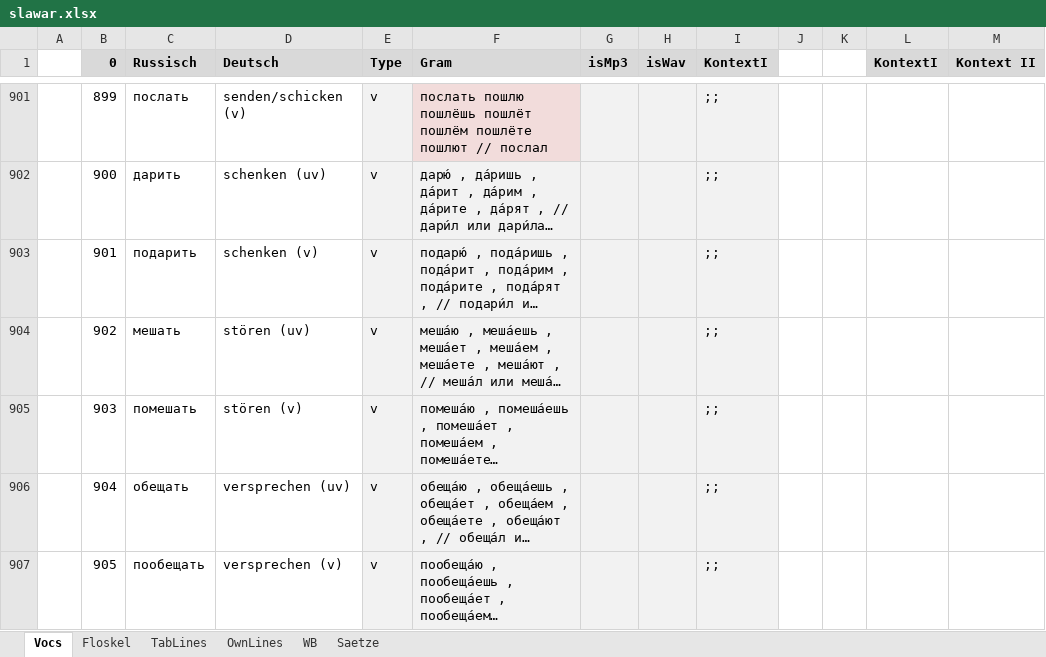
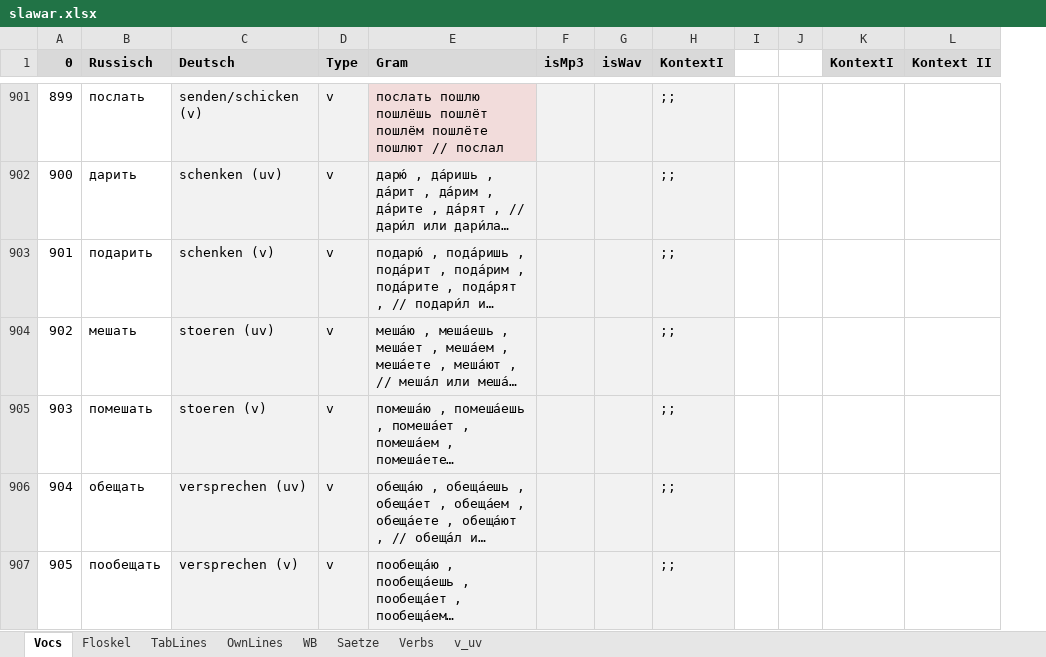
Before and after one commit to wuschwusul/russTrainer, an Excel workbook: data/slawar.xlsx, sheet Vocs, drawn as a sheet; only a part is shown, gaps mark what is left out; long unchanged cells end in …; values as stored, in another font and other column widths than the file's, no borders; removed rows and columns are numbered as before the commit, all else as after; the diff covers the shown part only; the diff names each change by its address in the sheet, - before the commit and + after, or states it on an @@ line.

```diff
--- a/data/slawar.xlsx (sheet Vocs)
+++ b/data/slawar.xlsx (sheet Vocs)
+sheet tab: Verbs
+sheet tab: v_uv
-column A, empty
-C901:C907 fill: none
+C901:C907 fill: #F2F2F2
-C904 (Deutsch): stören (uv)
+C904 (Deutsch): stoeren (uv)
-C905 (Deutsch): stören (v)
+C905 (Deutsch): stoeren (v)
```
Also changed, not shown: 52 added rows, 186 edited cells and cell formats elsewhere in this sheet, formulas that keep their value, 2 other files.
